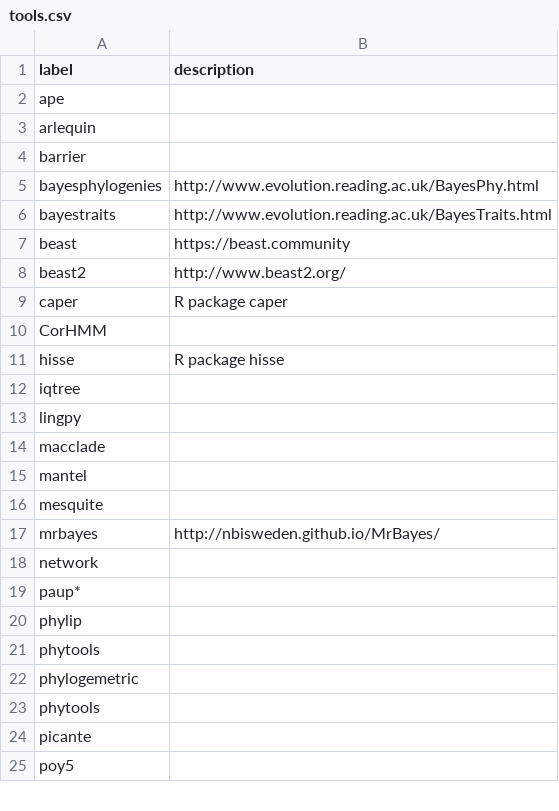
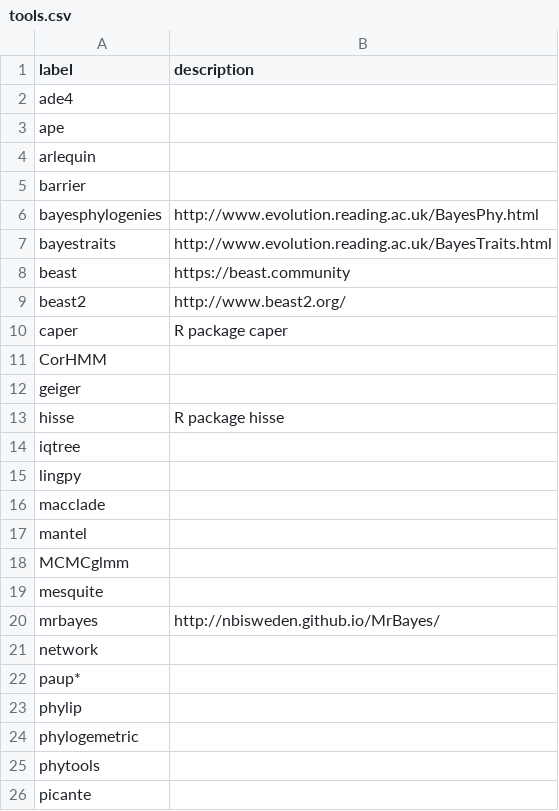
Before and after one commit to SimonGreenhill/LangPhyDB, a CSV file: terms/tools.csv, drawn as a sheet; only a part is shown; the shorter side is filled out with more unchanged rows.

```diff
--- a/terms/tools.csv
+++ b/terms/tools.csv
@@ -1,2 +1,3 @@
 label,description
+ade4,
 ape,
@@ -10,2 +11,3 @@ caper,R package caper
 CorHMM,
+geiger,
 hisse,R package hisse
@@ -15,2 +17,3 @@ macclade,
 mantel,
+MCMCglmm,
 mesquite,
@@ -20,3 +23,2 @@ paup*,
 phylip,
-phytools,
 phylogemetric,
```
Also changed, not shown: terms/authors.csv, 4 other files.
